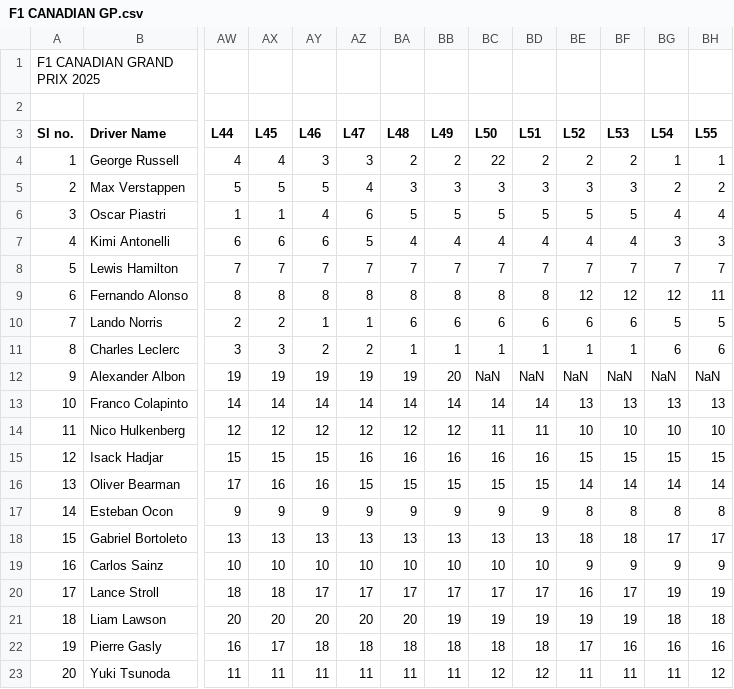
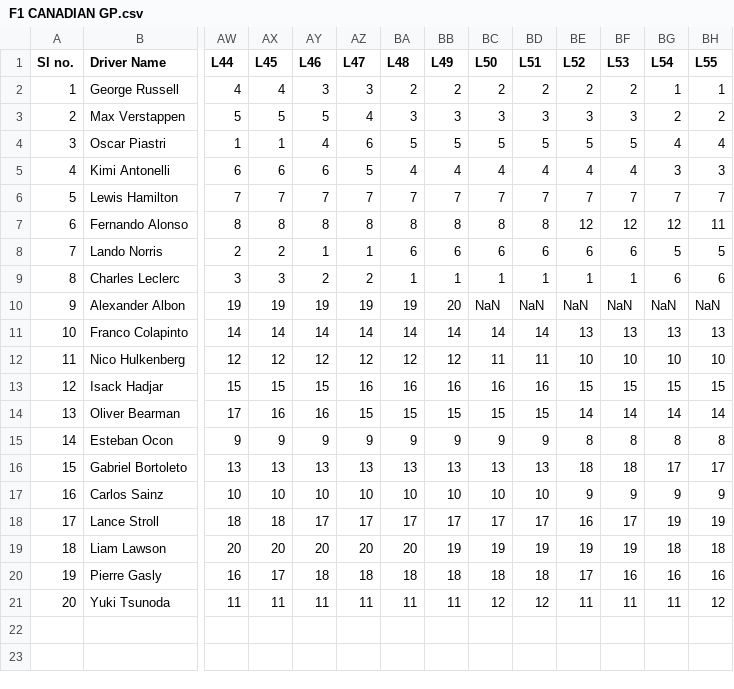
Before and after one commit to SumanGouda/MATPLOTLIB-MODULE, a CSV file: PROJECTS/F1 RACE ANALYSIS PROJECTS/F1 Candian GP 2025/F1 CANADIAN GP.csv (was MATPLOTLIB PRACTICE/F1 RACE ANALYSIS PROJECTS/F1 Candian GP 2025/F1 CANADIAN GP.csv), drawn as a sheet; only a part is shown, gaps mark what is left out; removed rows and columns are numbered as before the commit, all else as after; rows hold the shown columns only; the diff names each change by its address in the sheet, - before the commit and + after, or states it on an @@ line.

```diff
--- a/MATPLOTLIB PRACTICE/F1 RACE ANALYSIS PROJECTS/F1 Candian GP 2025/F1 CANADIAN GP.csv
+++ b/PROJECTS/F1 RACE ANALYSIS PROJECTS/F1 Candian GP 2025/F1 CANADIAN GP.csv
-row 1: F1 CANADIAN GRAND PRIX 2025
-row 2: (empty)
-BC2 (L50): 22
+BC2 (L50): 2
```
Also changed, not shown: 11 other files.
